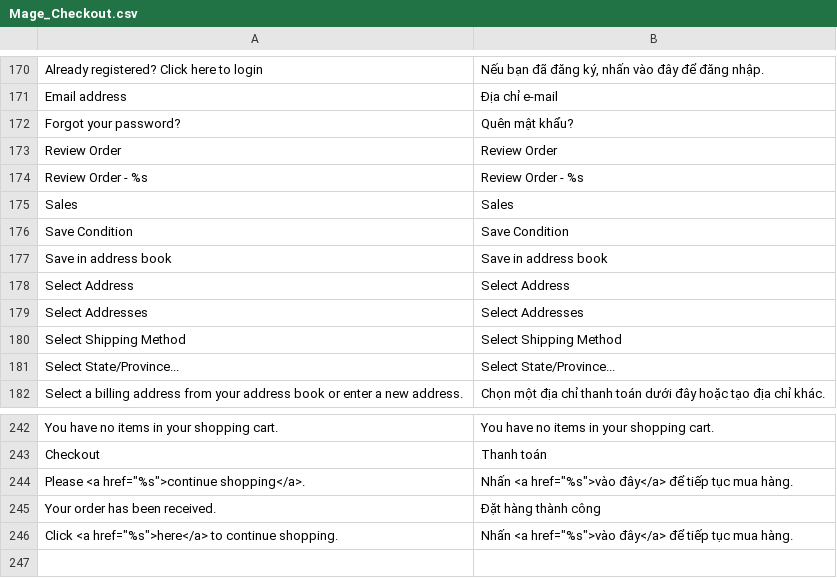
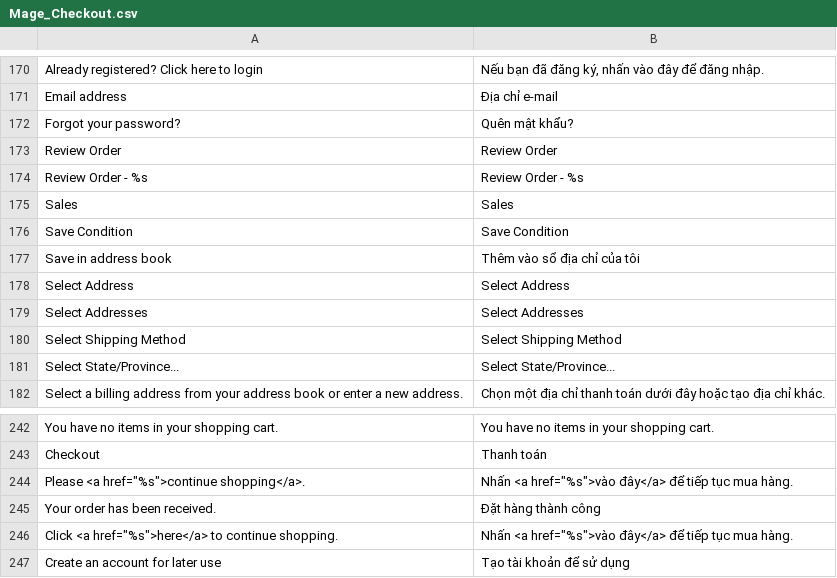
Before and after one commit to cleversoft/kidsplaza, a CSV file: app/locale/vi_VN/Mage_Checkout.csv, drawn as a sheet; only a part is shown, gaps mark what is left out.

```diff
--- a/app/locale/vi_VN/Mage_Checkout.csv
+++ b/app/locale/vi_VN/Mage_Checkout.csv
@@ -176,3 +176,3 @@
 "Save Condition","Save Condition"
-"Save in address book","Save in address book"
+"Save in address book","Thêm vào sổ địa chỉ của tôi"
 "Select Address","Select Address"
@@ -246 +246,2 @@
 "Click <a href=""%s"">here</a> to continue shopping.","Nhấn <a href=""%s"">vào đây</a> để tiếp tục mua hàng."
+"Create an account for later use","Tạo tài khoản để sử dụng"
```
Also changed, not shown: 1 other file.
